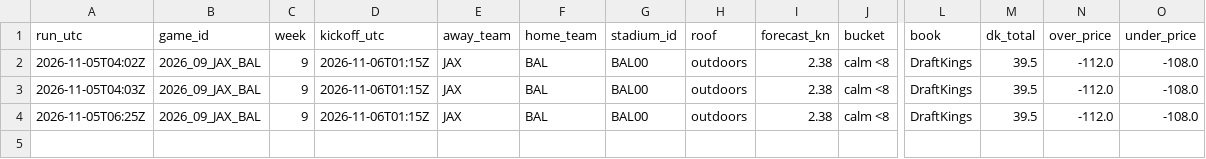
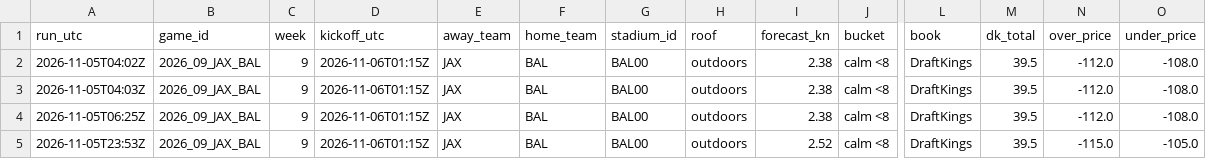
Before and after one commit to wbblanck/nfl-betting-model, a CSV file: data/live/wind/records_2026.csv, drawn as a sheet; only a part is shown, gaps mark what is left out; rows hold the shown columns only; the diff names each change by its address in the sheet, - before the commit and + after, or states it on an @@ line.

Commit message:
wind live: records

```diff
--- a/data/live/wind/records_2026.csv
+++ b/data/live/wind/records_2026.csv
+row 5: 2026-11-05T23:53Z | 2026_09_JAX_BAL | 9 | 2026-11-06T01:15Z | JAX | BAL | BAL00 | outdoors | 2.52 | calm <8 | DraftKings | 39.5 | -115.0 | -105.0
```
Also changed, not shown: 1 other file.
